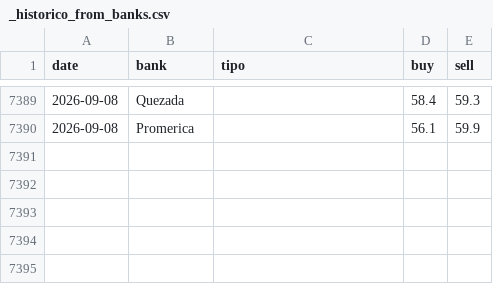
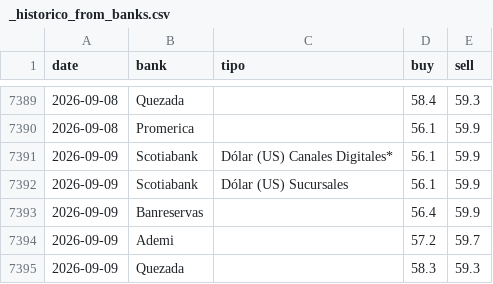
Before and after one commit to albertrosa96/webscraping-tc, a CSV file: data/from_banks/_historico_from_banks.csv, drawn as a sheet; only a part is shown, gaps mark what is left out.

```diff
--- a/data/from_banks/_historico_from_banks.csv
+++ b/data/from_banks/_historico_from_banks.csv
@@ -7390 +7390,6 @@ date,bank,tipo,buy,sell
 2026-09-08,Promerica,,56.1,59.9
+2026-09-09,Scotiabank,Dólar (US) Canales Digitales*,56.1,59.9
+2026-09-09,Scotiabank,Dólar (US) Sucursales,56.1,59.9
+2026-09-09,Banreservas,,56.4,59.9
+2026-09-09,Ademi,,57.2,59.7
+2026-09-09,Quezada,,58.3,59.3
```
Also changed, not shown: data/infodolar/_historico_infodolar.csv, 8 other files.
